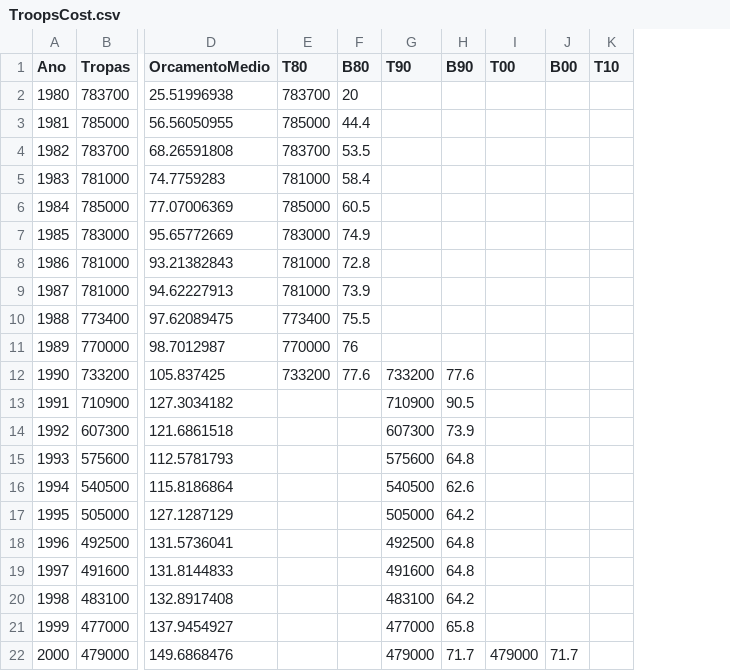
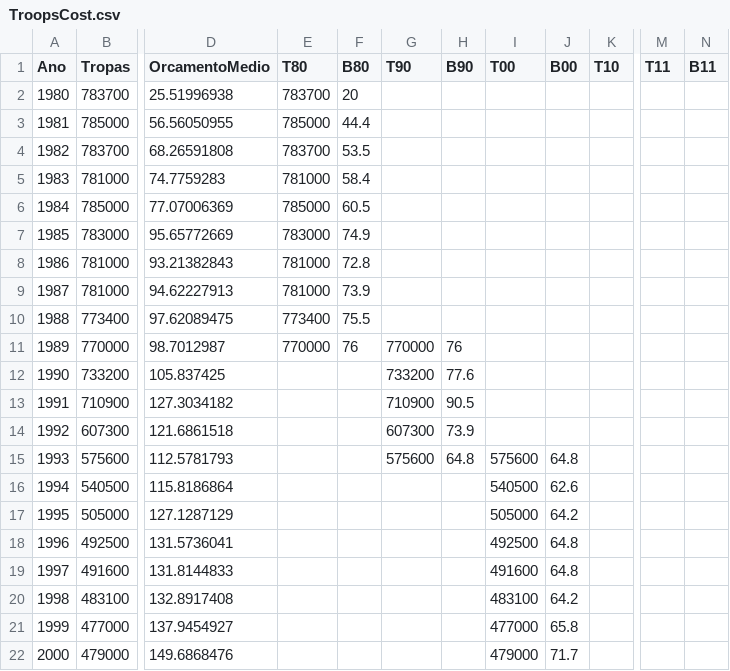
Before and after one commit to wisevis/dados-cursos, a CSV file: TroopsCost.csv, drawn as a sheet; only a part is shown, gaps mark what is left out; the diff covers the shown part only; the diff names each change by its address in the sheet, - before the commit and + after, or states it on an @@ line.

Commit message:
Add files via upload

```diff
--- a/TroopsCost.csv
+++ b/TroopsCost.csv
+column M (T11), empty
+column N (B11), empty
-G11 (T90): (empty)
+G11 (T90): 770000
-H11 (B90): (empty)
+H11 (B90): 76
-E12 (T80): 733200
+E12 (T80): (empty)
-F12 (B80): 77.6
+F12 (B80): (empty)
-I15 (T00): (empty)
+I15 (T00): 575600
-J15 (B00): (empty)
+J15 (B00): 64.8
-G16 (T90): 540500
+G16 (T90): (empty)
-H16 (B90): 62.6
+H16 (B90): (empty)
-I16 (T00): (empty)
+I16 (T00): 540500
-J16 (B00): (empty)
+J16 (B00): 62.6
-G17 (T90): 505000
+G17 (T90): (empty)
-H17 (B90): 64.2
+H17 (B90): (empty)
-I17 (T00): (empty)
+I17 (T00): 505000
-J17 (B00): (empty)
+J17 (B00): 64.2
-G18 (T90): 492500
+G18 (T90): (empty)
-H18:H19 (B90): 64.8
+H18:H19 (B90): (empty)
-I18 (T00): (empty)
+I18 (T00): 492500
-J18:J19 (B00): (empty)
+J18:J19 (B00): 64.8
-G19 (T90): 491600
+G19 (T90): (empty)
-I19 (T00): (empty)
+I19 (T00): 491600
-G20 (T90): 483100
+G20 (T90): (empty)
-H20 (B90): 64.2
+H20 (B90): (empty)
-I20 (T00): (empty)
+I20 (T00): 483100
-J20 (B00): (empty)
+J20 (B00): 64.2
-G21 (T90): 477000
+G21 (T90): (empty)
-H21 (B90): 65.8
+H21 (B90): (empty)
-I21 (T00): (empty)
+I21 (T00): 477000
-J21 (B00): (empty)
+J21 (B00): 65.8
-G22 (T90): 479000
+G22 (T90): (empty)
-H22 (B90): 71.7
+H22 (B90): (empty)
```
Also changed, not shown: 42 edited cells elsewhere in this file.
